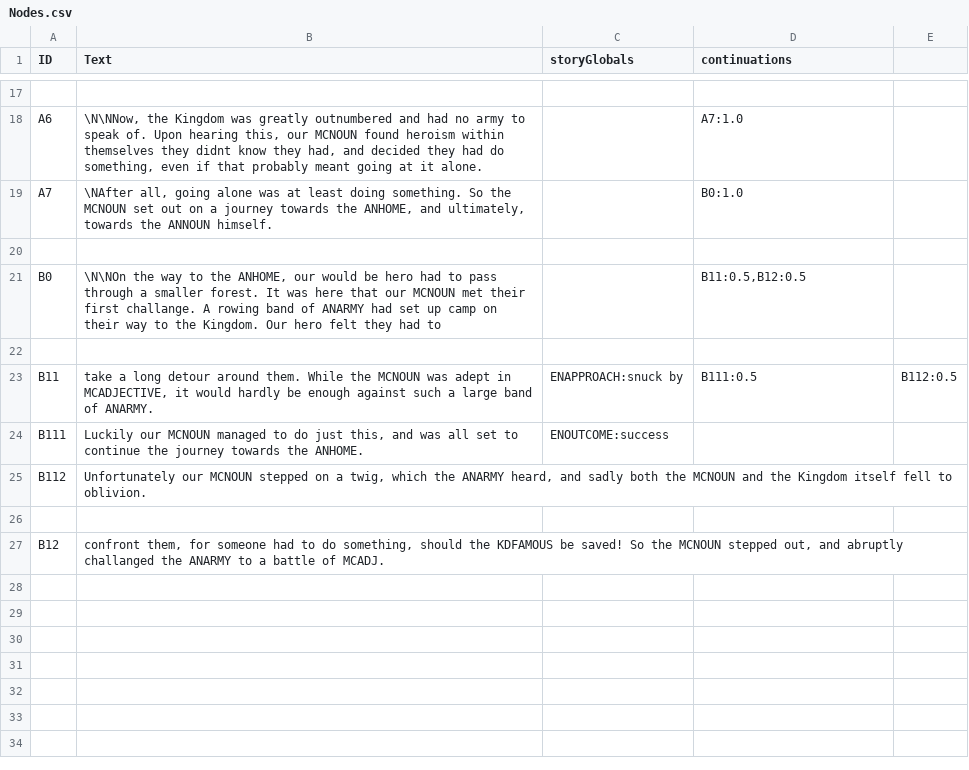
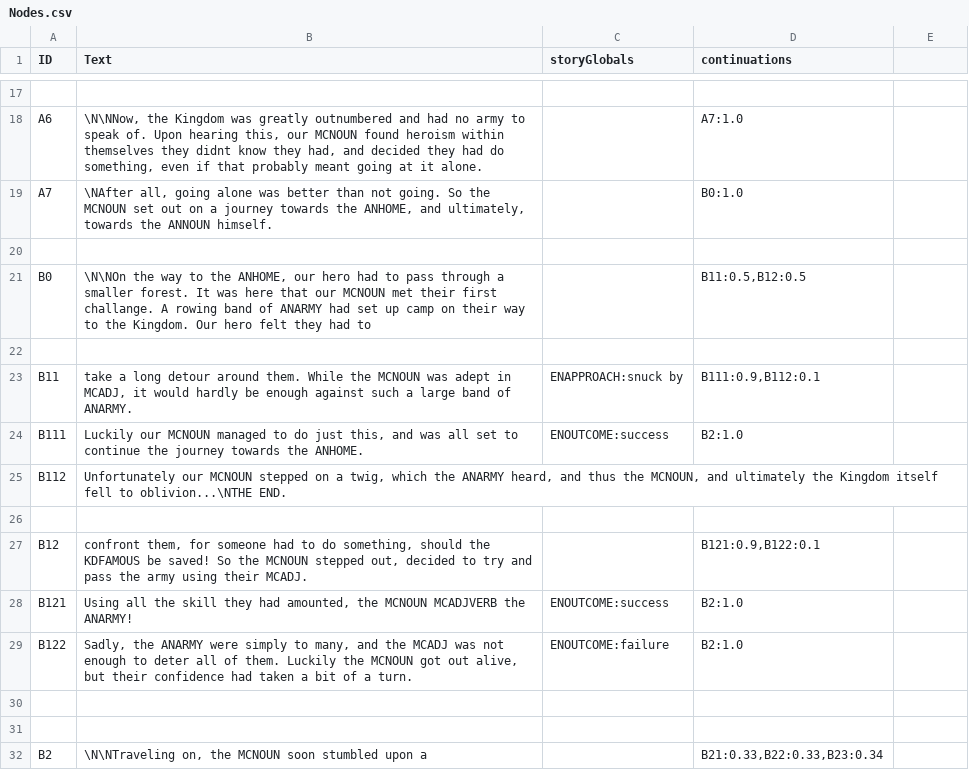
Before and after one commit to KingCube/FairytaleStoryGenerator, a CSV file: Data/Nodes.csv, drawn as a sheet; only a part is shown, gaps mark what is left out; the diff covers the shown part only; the diff names each change by its address in the sheet, - before the commit and + after, or states it on an @@ line.

```diff
--- a/Data/Nodes.csv
+++ b/Data/Nodes.csv
-B19 (Text): …alone was at least doing something. So the…
+B19 (Text): …alone was better than not going. So the…
-B21 (Text): …ANHOME, our would be hero had…
+B21 (Text): …ANHOME, our hero had…
-B23 (Text): …adept in MCADJECTIVE, it would…
+B23 (Text): …adept in MCADJ, it would…
-D23 (continuations): B111:0.5
+D23 (continuations): B111:0.9,B112:0.1
-E23: B112:0.5
+E23: (empty)
-D24 (continuations): (empty)
+D24 (continuations): B2:1.0
-B25 (Text): …heard, and sadly both the MCNOUN and the Kingdom itself fell to oblivion.
+B25 (Text): …heard, and thus the MCNOUN, and ultimately the Kingdom itself fell to oblivion...\NTHE END.
-B27 (Text): …stepped out, and abruptly challanged the ANARMY to a battle of MCADJ.
+B27 (Text): …stepped out, decided to try and pass the army using their MCADJ.
-D27 (continuations): (empty)
+D27 (continuations): B121:0.9,B122:0.1
+row 28: B121 | Using all the skill they had amounted, the MCNOUN MCADJVERB the ANARMY! | ENOUTCOME:success | B2:1.0
+row 29: B122 | Sadly, the ANARMY were simply to many, and the MCADJ was not enough to deter all of them. Luckily the MCNOUN got out alive, but their confidence had taken a bit of a turn. | ENOUTCOME:failure | B2:1.0
+row 30: (empty)
+row 31: (empty)
+row 32: B2 | \N\NTraveling on, the MCNOUN soon stumbled upon a |  | B21:0.33,B22:0.33,B23:0.34
```
Also changed, not shown: 15 added rows and 5 edited cells elsewhere in this file, 3 other files.
